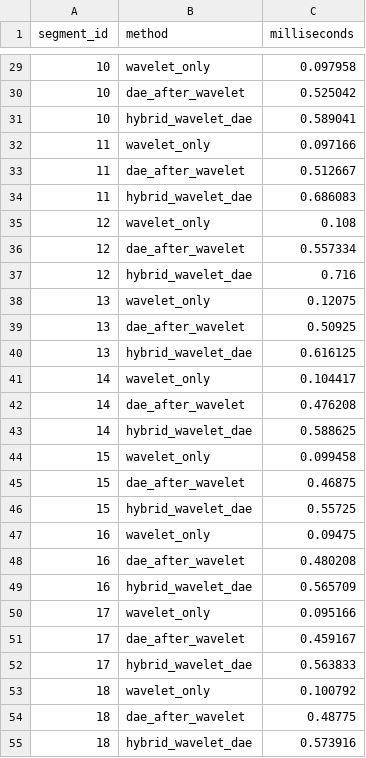
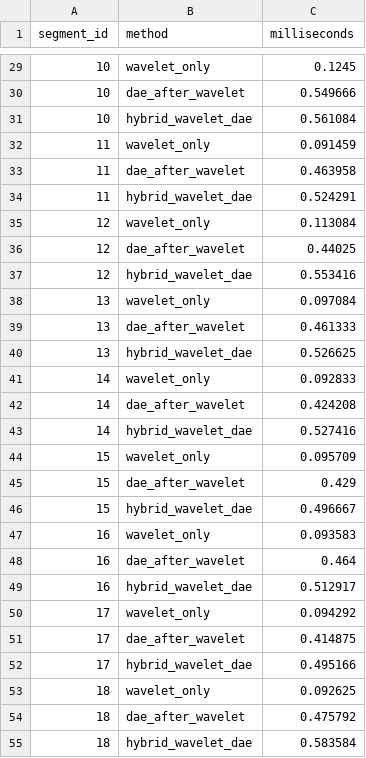
Before and after one commit to kamilrajnii-spec/eeg-denoising-reproducible-thesis, a CSV file: results/phase2/inference_time.csv, drawn as a sheet; only a part is shown, gaps mark what is left out; the diff covers the shown part only.

```diff
--- a/results/phase2/inference_time.csv
+++ b/results/phase2/inference_time.csv
@@ -29,27 +29,27 @@ segment_id,method,milliseconds
-10,wavelet_only,0.097958
-10,dae_after_wavelet,0.525042
-10,hybrid_wavelet_dae,0.589041
-11,wavelet_only,0.097166
-11,dae_after_wavelet,0.512667
-11,hybrid_wavelet_dae,0.686083
-12,wavelet_only,0.108
-12,dae_after_wavelet,0.557334
-12,hybrid_wavelet_dae,0.716
-13,wavelet_only,0.12075
-13,dae_after_wavelet,0.50925
-13,hybrid_wavelet_dae,0.616125
-14,wavelet_only,0.104417
-14,dae_after_wavelet,0.476208
-14,hybrid_wavelet_dae,0.588625
-15,wavelet_only,0.099458
-15,dae_after_wavelet,0.46875
-15,hybrid_wavelet_dae,0.55725
-16,wavelet_only,0.09475
-16,dae_after_wavelet,0.480208
-16,hybrid_wavelet_dae,0.565709
-17,wavelet_only,0.095166
-17,dae_after_wavelet,0.459167
-17,hybrid_wavelet_dae,0.563833
-18,wavelet_only,0.100792
-18,dae_after_wavelet,0.48775
-18,hybrid_wavelet_dae,0.573916
+10,wavelet_only,0.1245
+10,dae_after_wavelet,0.549666
+10,hybrid_wavelet_dae,0.561084
+11,wavelet_only,0.091459
+11,dae_after_wavelet,0.463958
+11,hybrid_wavelet_dae,0.524291
+12,wavelet_only,0.113084
+12,dae_after_wavelet,0.44025
+12,hybrid_wavelet_dae,0.553416
+13,wavelet_only,0.097084
+13,dae_after_wavelet,0.461333
+13,hybrid_wavelet_dae,0.526625
+14,wavelet_only,0.092833
+14,dae_after_wavelet,0.424208
+14,hybrid_wavelet_dae,0.527416
+15,wavelet_only,0.095709
+15,dae_after_wavelet,0.429
+15,hybrid_wavelet_dae,0.496667
+16,wavelet_only,0.093583
+16,dae_after_wavelet,0.464
+16,hybrid_wavelet_dae,0.512917
+17,wavelet_only,0.094292
+17,dae_after_wavelet,0.414875
+17,hybrid_wavelet_dae,0.495166
+18,wavelet_only,0.092625
+18,dae_after_wavelet,0.475792
+18,hybrid_wavelet_dae,0.583584
```
Also changed, not shown: 33 edited cells elsewhere in this file, results/phase2/hybrid_demo_metrics.csv, results/phase2/training_loss.csv, 12 other files.
